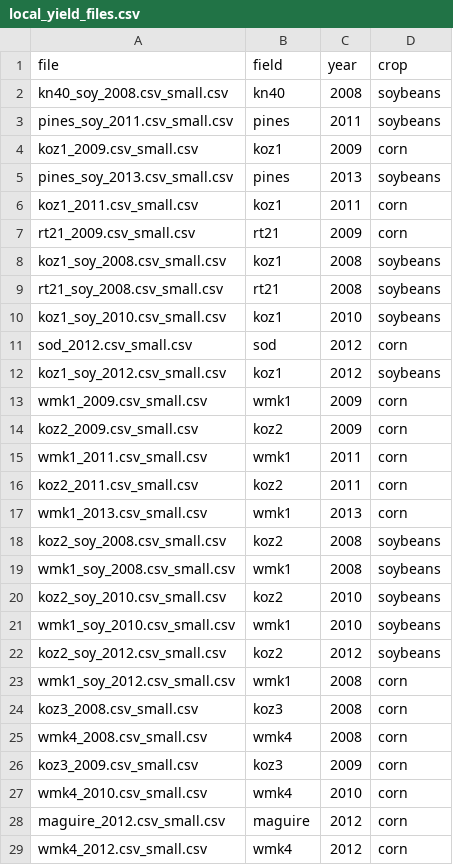
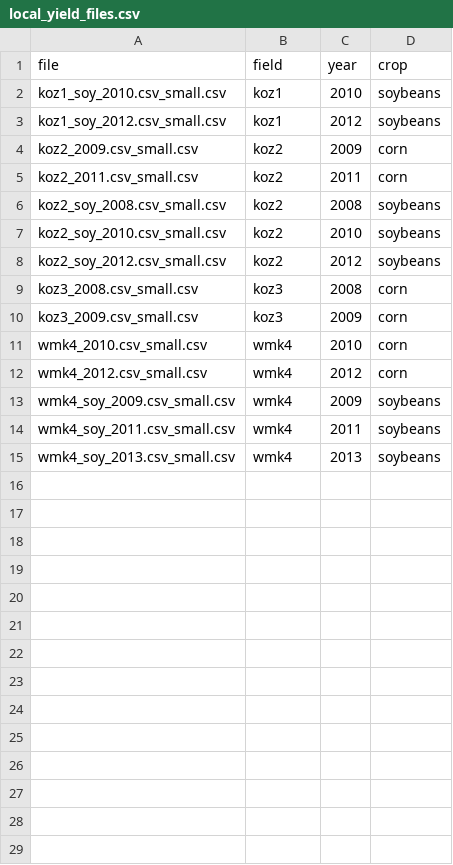
Before and after one commit to jbencook/cs171-ag-viz, a CSV file: data/local_yield_files.csv, drawn as a sheet; only a part is shown; the shorter side is filled out with more unchanged rows; the diff covers the shown part only; the diff names each change by its address in the sheet, - before the commit and + after, or states it on an @@ line.

Commit message:
switched between fields working

```diff
--- a/data/local_yield_files.csv
+++ b/data/local_yield_files.csv
-row 2: kn40_soy_2008.csv_small.csv | kn40 | 2008 | soybeans
-row 3: pines_soy_2011.csv_small.csv | pines | 2011 | soybeans
-row 4: koz1_2009.csv_small.csv | koz1 | 2009 | corn
-row 5: pines_soy_2013.csv_small.csv | pines | 2013 | soybeans
-row 6: koz1_2011.csv_small.csv | koz1 | 2011 | corn
-row 7: rt21_2009.csv_small.csv | rt21 | 2009 | corn
-row 8: koz1_soy_2008.csv_small.csv | koz1 | 2008 | soybeans
-row 9: rt21_soy_2008.csv_small.csv | rt21 | 2008 | soybeans
-row 11: sod_2012.csv_small.csv | sod | 2012 | corn
-row 13: wmk1_2009.csv_small.csv | wmk1 | 2009 | corn
-row 15: wmk1_2011.csv_small.csv | wmk1 | 2011 | corn
-row 17: wmk1_2013.csv_small.csv | wmk1 | 2013 | corn
-row 19: wmk1_soy_2008.csv_small.csv | wmk1 | 2008 | soybeans
-row 21: wmk1_soy_2010.csv_small.csv | wmk1 | 2010 | soybeans
-row 23: wmk1_soy_2012.csv_small.csv | wmk1 | 2008 | corn
-row 25: wmk4_2008.csv_small.csv | wmk4 | 2008 | corn
-row 28: maguire_2012.csv_small.csv | maguire | 2012 | corn
```
Also changed, not shown: 7 removed rows elsewhere in this file, 2 other files.
